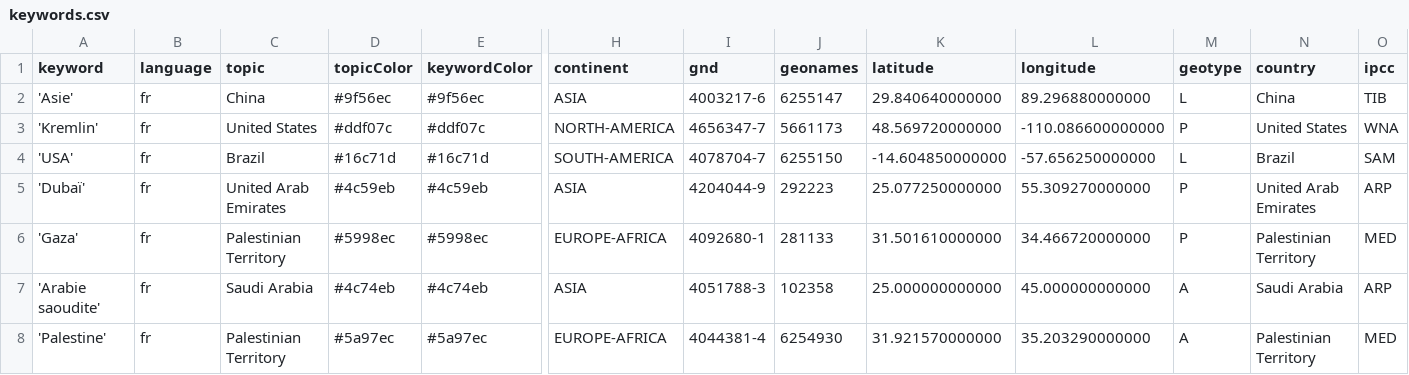
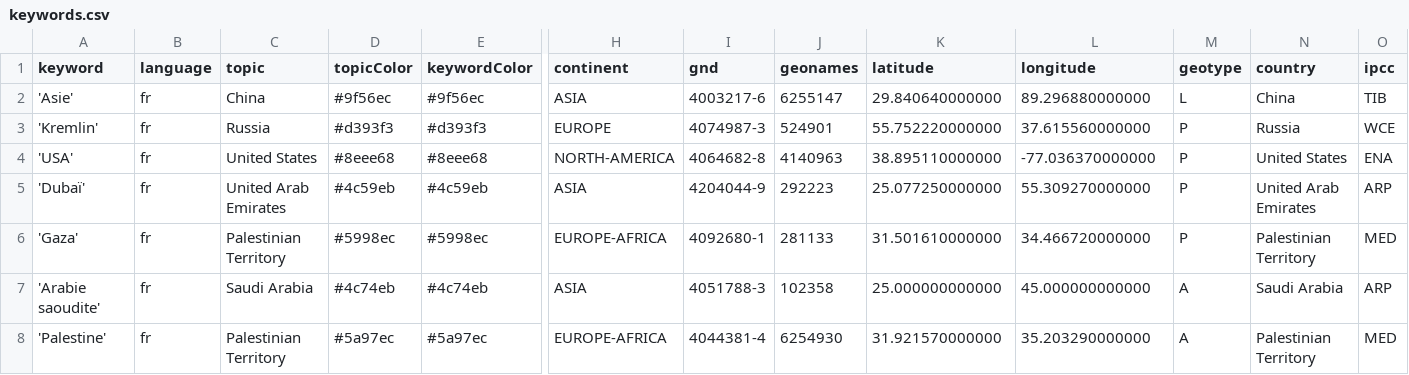
Before and after one commit to mizilett-news/emplacementChuchoter, a CSV file: keywords.csv, drawn as a sheet; only a part is shown, gaps mark what is left out; the diff names each change by its address in the sheet, - before the commit and + after, or states it on an @@ line.

Commit message:
Update keywords.csv

```diff
--- a/keywords.csv
+++ b/keywords.csv
-C3 (topic): United States
+C3 (topic): Russia
-D3 (topicColor): #ddf07c
+D3 (topicColor): #d393f3
-E3 (keywordColor): #ddf07c
+E3 (keywordColor): #d393f3
-H3 (continent): NORTH-AMERICA
+H3 (continent): EUROPE
-I3 (gnd): 4656347-7
+I3 (gnd): 4074987-3
-J3 (geonames): 5661173
+J3 (geonames): 524901
-K3 (latitude): 48.569720000000
+K3 (latitude): 55.752220000000
-L3 (longitude): -110.086600000000
+L3 (longitude): 37.615560000000
-N3 (country): United States
+N3 (country): Russia
-O3 (ipcc): WNA
+O3 (ipcc): WCE
-C4 (topic): Brazil
+C4 (topic): United States
-D4 (topicColor): #16c71d
+D4 (topicColor): #8eee68
-E4 (keywordColor): #16c71d
+E4 (keywordColor): #8eee68
-H4 (continent): SOUTH-AMERICA
+H4 (continent): NORTH-AMERICA
-I4 (gnd): 4078704-7
+I4 (gnd): 4064682-8
-J4 (geonames): 6255150
+J4 (geonames): 4140963
-K4 (latitude): -14.604850000000
+K4 (latitude): 38.895110000000
-L4 (longitude): -57.656250000000
+L4 (longitude): -77.036370000000
-M4 (geotype): L
+M4 (geotype): P
-N4 (country): Brazil
+N4 (country): United States
-O4 (ipcc): SAM
+O4 (ipcc): ENA
```
